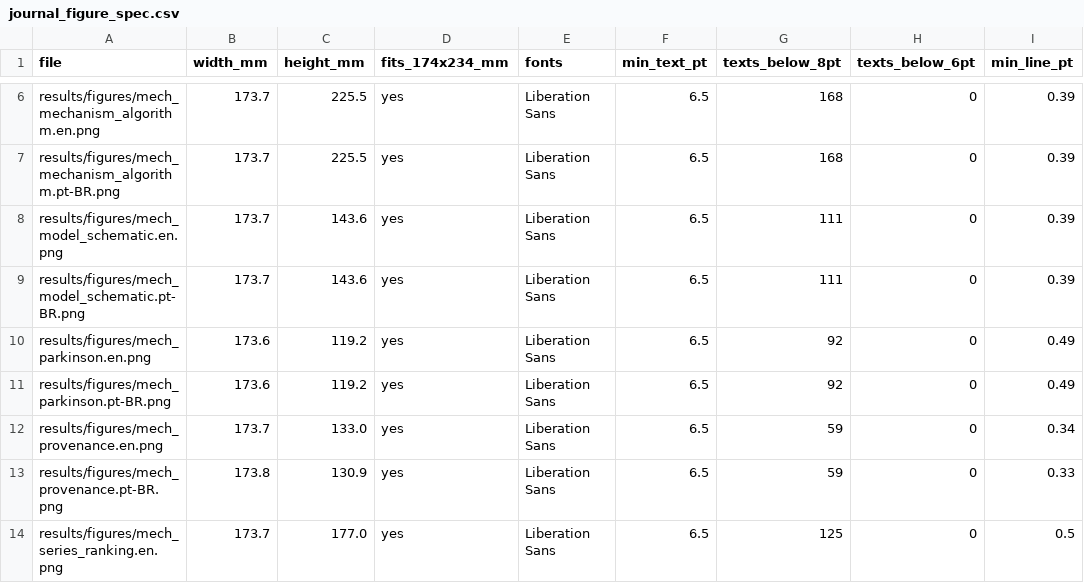
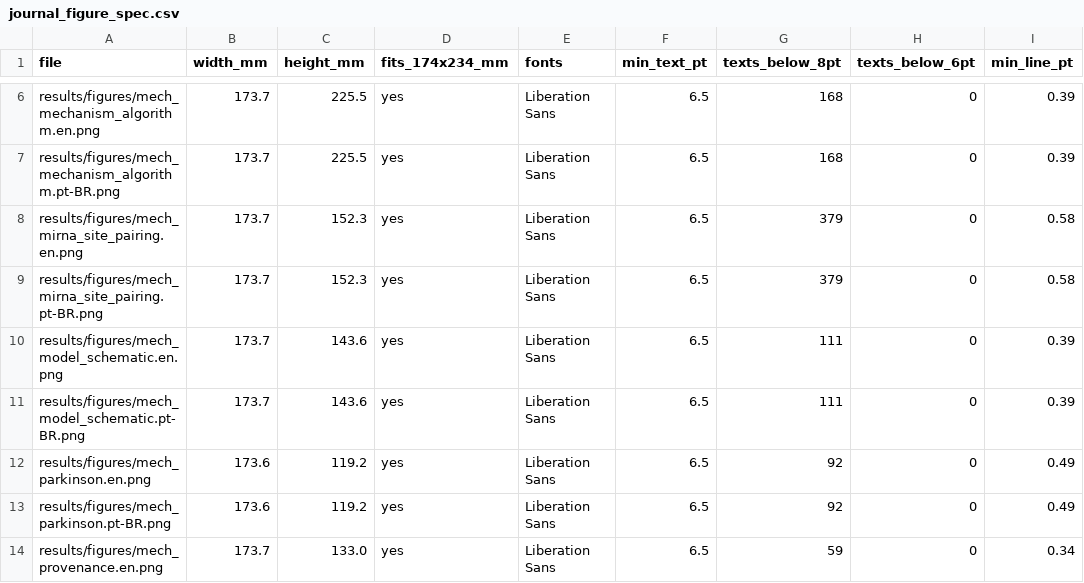
Before and after one commit to WesleyCapucho/mirna-mimics-kinetic-model-ad-pd, a CSV file: results/tables/journal_figure_spec.csv, drawn as a sheet; only a part is shown, gaps mark what is left out; the shorter side is filled out with more unchanged rows.

```diff
--- a/results/tables/journal_figure_spec.csv
+++ b/results/tables/journal_figure_spec.csv
@@ -7,2 +7,4 @@ results/figures/mech_mechanism_algorithm.en.png,173.7,225.5,yes,Liberation Sans,
 results/figures/mech_mechanism_algorithm.pt-BR.png,173.7,225.5,yes,Liberation Sans,6.5,168,0,0.39
+results/figures/mech_mirna_site_pairing.en.png,173.7,152.3,yes,Liberation Sans,6.5,379,0,0.58
+results/figures/mech_mirna_site_pairing.pt-BR.png,173.7,152.3,yes,Liberation Sans,6.5,379,0,0.58
 results/figures/mech_model_schematic.en.png,173.7,143.6,yes,Liberation Sans,6.5,111,0,0.39
```
Also changed, not shown: 25 other files.
